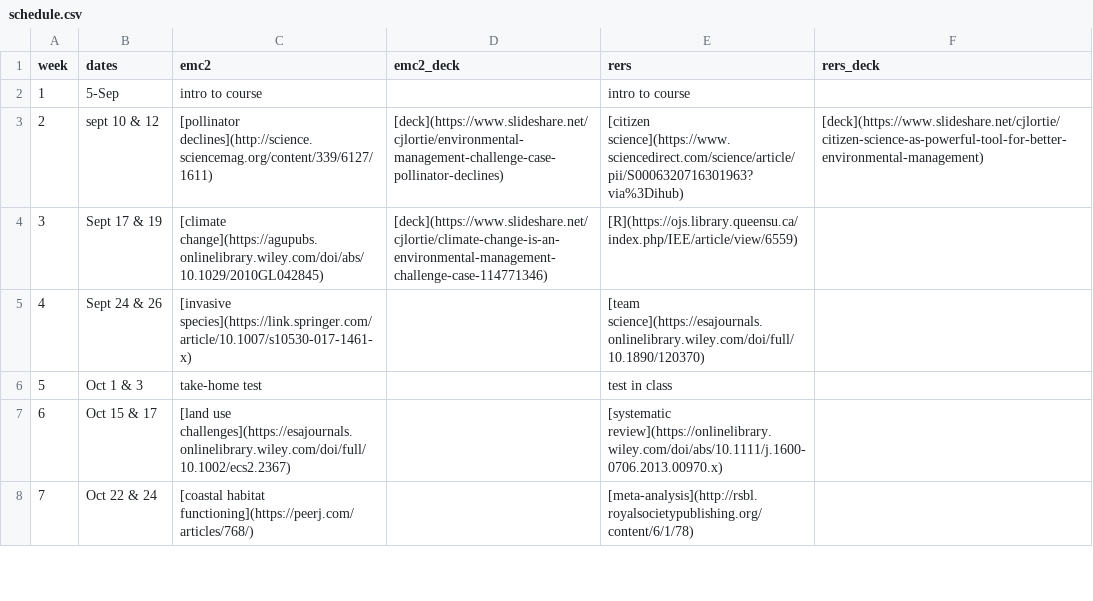
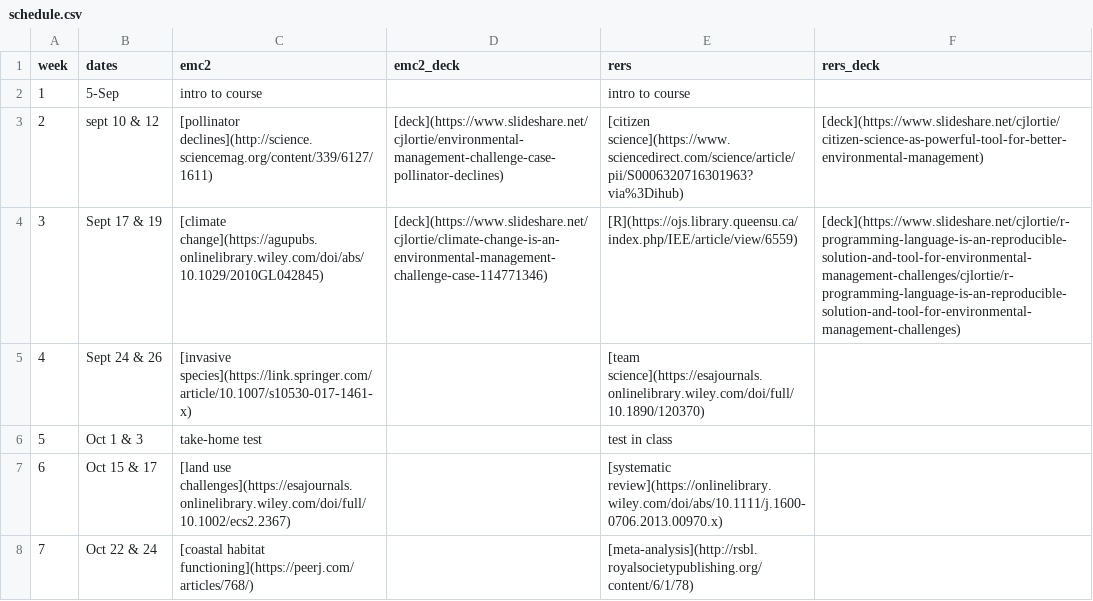
Before and after one commit to cjlortie/bio4enviro, a CSV file: schedule.csv, drawn as a sheet; only a part is shown.

Commit message:
link to R deck in schedule

```diff
--- a/schedule.csv
+++ b/schedule.csv
@@ -3,3 +3,3 @@ week,dates,emc2,emc2_deck,rers,rers_deck
 2,sept 10 & 12,[pollinator declines](http://science.sciencemag.org/content/339/6127/1611),[deck](https://www.slideshare.net/cjlortie/environmental-management-challenge-case-pollinator-declines),[citizen science](https://www.sciencedirect.com/science/article/pii/S0006320716301963?via%3Dihub),[deck](https://www.slideshare.net/cjlortie/citizen-science-as-powerful-tool-for-better-environmental-management)
-3,Sept 17 & 19,[climate change](https://agupubs.onlinelibrary.wiley.com/doi/abs/10.1029/2010GL042845),[deck](https://www.slideshare.net/cjlortie/climate-change-is-an-environmental-management-challenge-case-114771346),[R](https://ojs.library.queensu.ca/index.php/IEE/article/view/6559) ,
+3,Sept 17 & 19,[climate change](https://agupubs.onlinelibrary.wiley.com/doi/abs/10.1029/2010GL042845),[deck](https://www.slideshare.net/cjlortie/climate-change-is-an-environmental-management-challenge-case-114771346),[R](https://ojs.library.queensu.ca/index.php/IEE/article/view/6559) ,[deck](https://www.slideshare.net/cjlortie/r-programming-language-is-an-reproducible-solution-and-tool-for-environmental-management-challenges/cjlortie/r-programming-language-is-an-reproducible-solution-and-tool-for-environmental-management-challenges)
 4,Sept 24 & 26,[invasive species](https://link.springer.com/article/10.1007/s10530-017-1461-x),,[team science](https://esajournals.onlinelibrary.wiley.com/doi/full/10.1890/120370),
```
Also changed, not shown: 2 other files.
